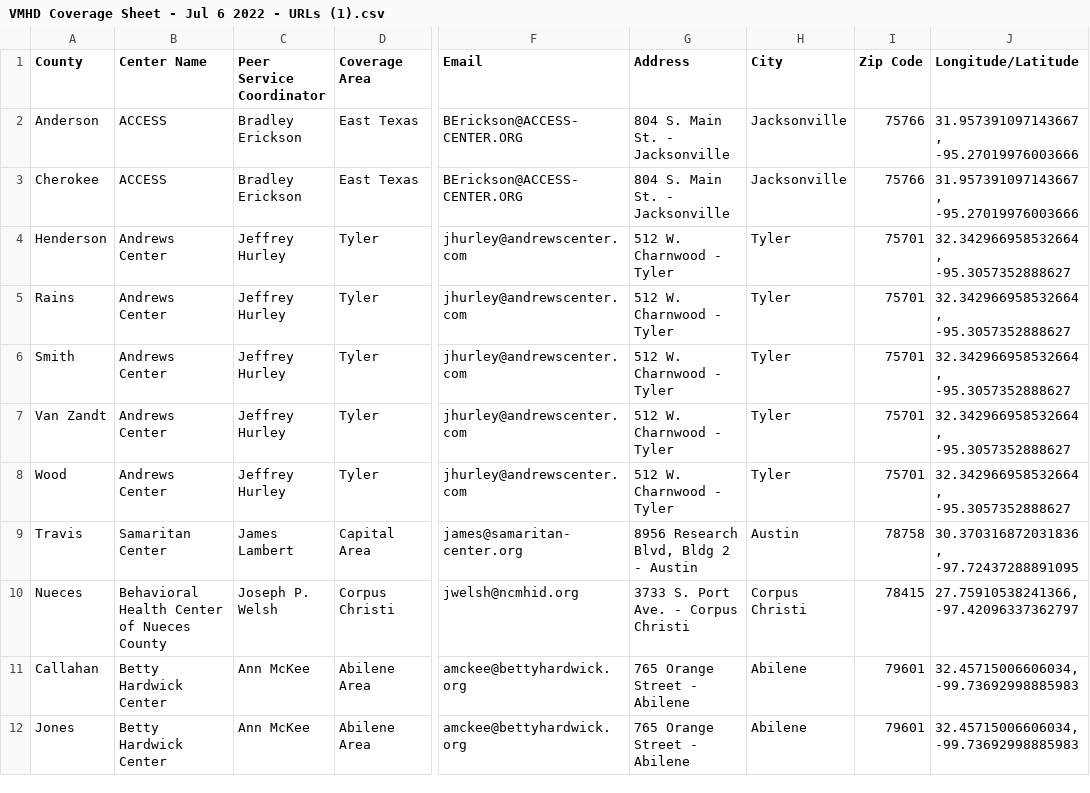
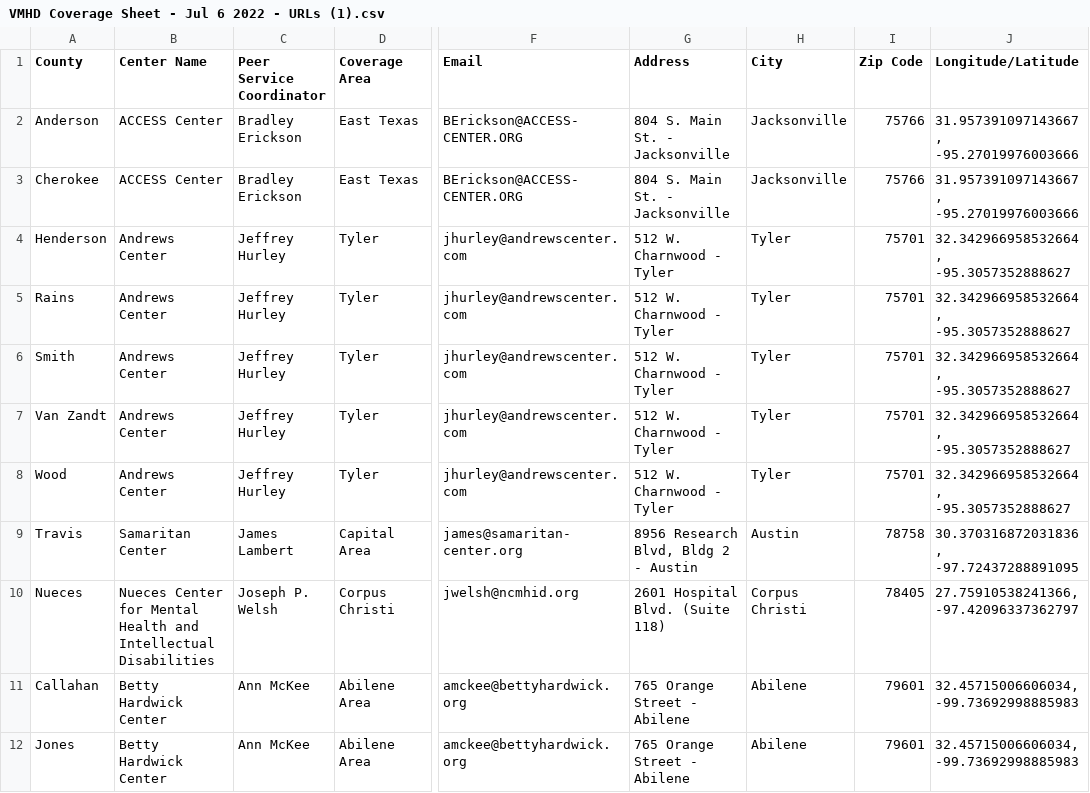
Before and after one commit to YoodleLLC/find-your-psc, a CSV file: data/VMHD Coverage Sheet - Jul 6 2022 - URLs (1).csv, drawn as a sheet; only a part is shown, gaps mark what is left out; the diff names each change by its address in the sheet, - before the commit and + after, or states it on an @@ line.

Commit message:
Updates to Nueces county center and address.

```diff
--- a/data/VMHD Coverage Sheet - Jul 6 2022 - URLs (1).csv
+++ b/data/VMHD Coverage Sheet - Jul 6 2022 - URLs (1).csv
-B2:B3 (Center Name): ACCESS
+B2:B3 (Center Name): ACCESS Center
-B10 (Center Name): Behavioral Health Center of Nueces County
+B10 (Center Name): Nueces Center for Mental Health and Intellectual Disabilities
-G10 (Address): 3733 S. Port Ave. - Corpus Christi
+G10 (Address): 2601 Hospital Blvd. (Suite 118)
-I10 (Zip Code): 78415
+I10 (Zip Code): 78405
```
